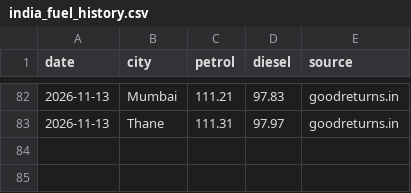
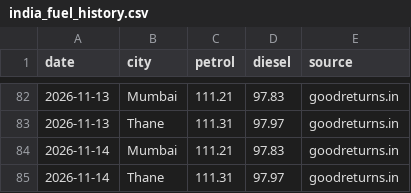
Before and after one commit to dreamerskymaster/costco_fuel_notifier, a CSV file: data/india_fuel_history.csv, drawn as a sheet; only a part is shown, gaps mark what is left out; the diff names each change by its address in the sheet, - before the commit and + after, or states it on an @@ line.

```diff
--- a/data/india_fuel_history.csv
+++ b/data/india_fuel_history.csv
+row 84: 2026-11-14 | Mumbai | 111.21 | 97.83 | goodreturns.in
+row 85: 2026-11-14 | Thane | 111.31 | 97.97 | goodreturns.in
```
